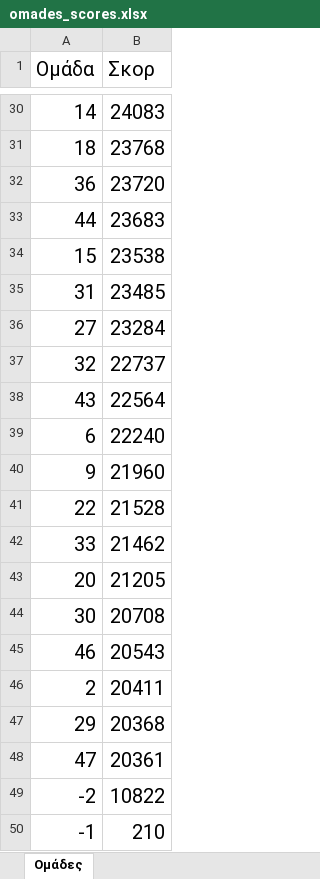
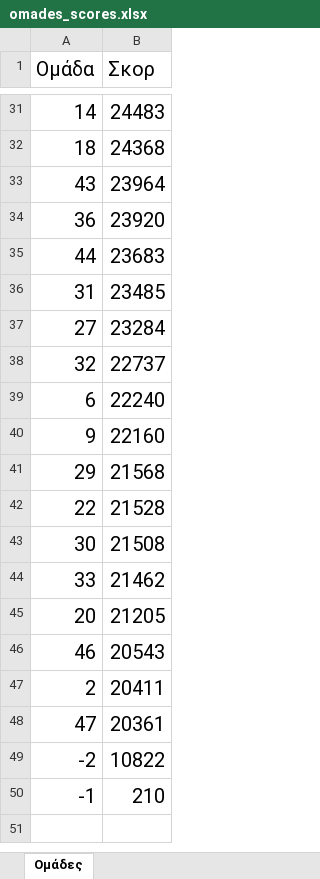
Before and after one commit to antreascig/WebGames, an Excel workbook: WebGames/App_Data/omades_scores.xlsx, sheet Ομάδες, drawn as a sheet; only a part is shown, gaps mark what is left out; values as stored, in another font and other column widths than the file's, no borders; table styles not drawn; removed rows and columns are numbered as before the commit, all else as after; the diff covers the shown part only; the diff names each change by its address in the sheet, - before the commit and + after, or states it on an @@ line.

```diff
--- a/WebGames/App_Data/omades_scores.xlsx (sheet Ομάδες)
+++ b/WebGames/App_Data/omades_scores.xlsx (sheet Ομάδες)
-B31 (Σκορ): 24083
+B31 (Σκορ): 24483
-B32 (Σκορ): 23768
+B32 (Σκορ): 24368
+row 33: 43 | 23964
-B34 (Σκορ): 23720
+B34 (Σκορ): 23920
-row 34: 15 | 23538
-row 38: 43 | 22564
-B40 (Σκορ): 21960
+B40 (Σκορ): 22160
+row 41: 29 | 21568
+row 43: 30 | 21508
-row 44: 30 | 20708
-row 47: 29 | 20368
```
Also changed, not shown: 12 added rows, 11 removed rows and 3 edited cells elsewhere in this sheet, WebGames/App_Data/vathmologia.xlsx, 11 other files.
